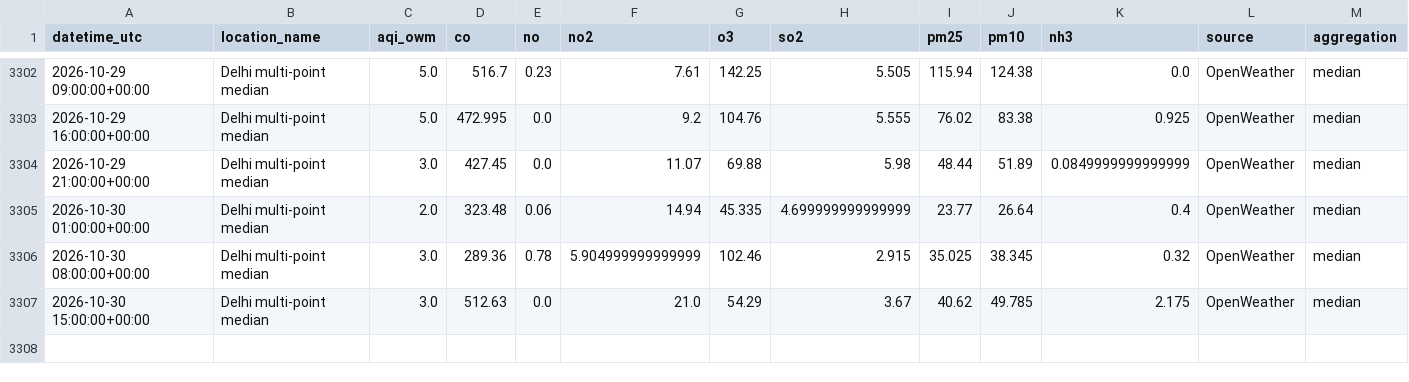
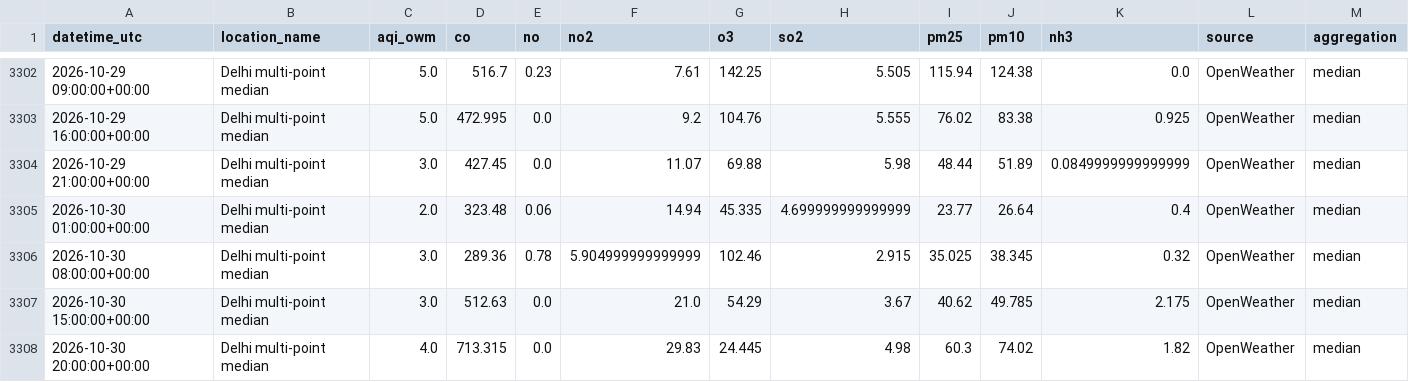
Before and after one commit to harshsharma5468/Delhi_AQI_prediction, a CSV file: aqi_data.csv, drawn as a sheet; only a part is shown, gaps mark what is left out; rows hold the shown columns only; the diff names each change by its address in the sheet, - before the commit and + after, or states it on an @@ line.

```diff
--- a/aqi_data.csv
+++ b/aqi_data.csv
+row 3308: 2026-10-30 20:00:00+00:00 | Delhi multi-point median | 4.0 | 713.315 | 0.0 | 29.83 | 24.445 | 4.98 | 60.3 | 74.02 | 1.82 | OpenWeather | median
```
Also changed, not shown: 2 other files.
